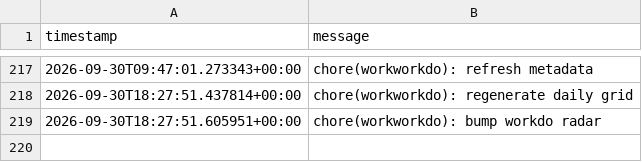
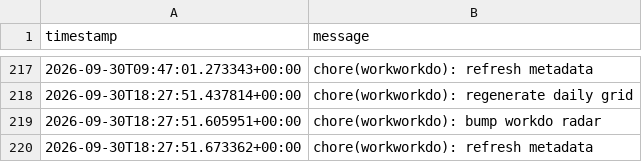
Before and after one commit to glcskl/workworkdo, a CSV file: data/history.csv, drawn as a sheet; only a part is shown, gaps mark what is left out; the diff names each change by its address in the sheet, - before the commit and + after, or states it on an @@ line.

Commit message:
chore(workworkdo): refresh metadata

```diff
--- a/data/history.csv
+++ b/data/history.csv
+row 220: 2026-09-30T18:27:51.673362+00:00 | chore(workworkdo): refresh metadata
```
